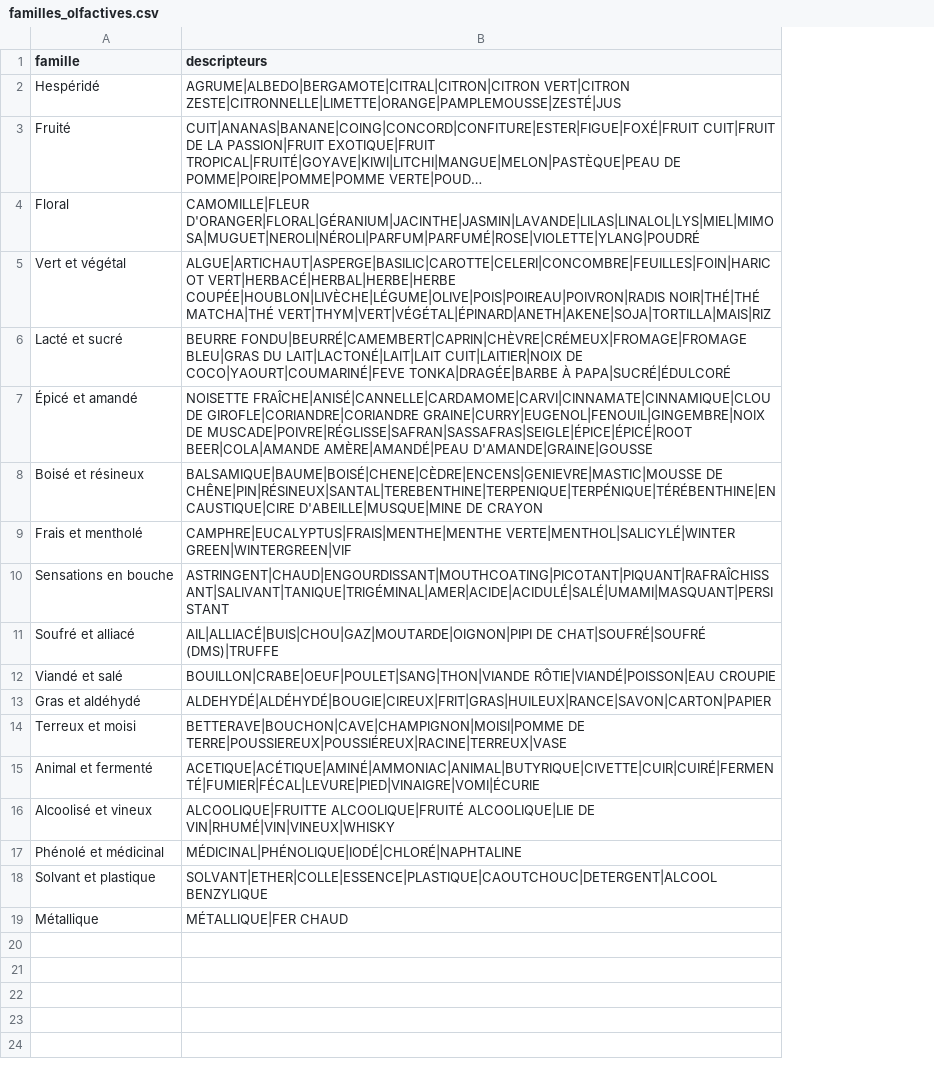
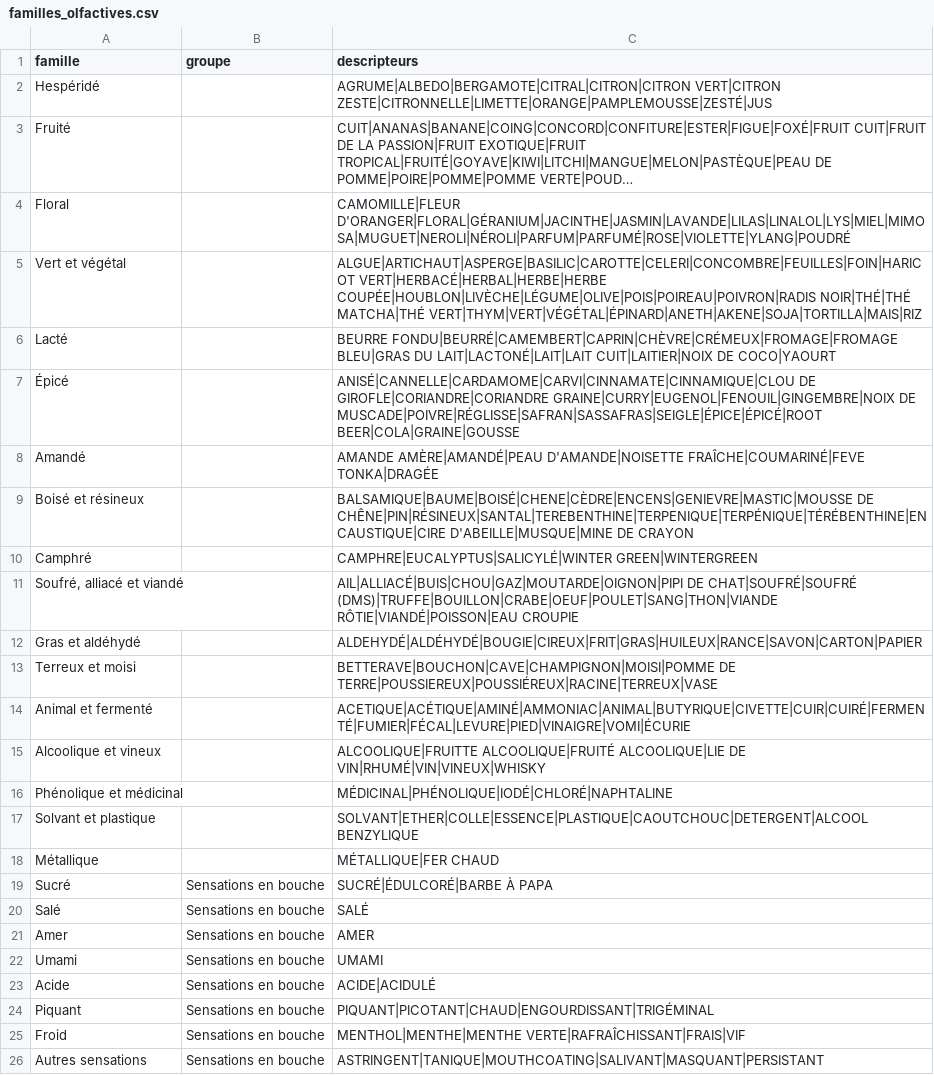
Before and after one commit to LilianMtngc/flavoring-flashcards, a CSV file: data/familles_olfactives.csv, drawn as a sheet; long unchanged cells end in …; removed rows and columns are numbered as before the commit, all else as after; the diff names each change by its address in the sheet, - before the commit and + after, or states it on an @@ line.

```diff
--- a/data/familles_olfactives.csv
+++ b/data/familles_olfactives.csv
+column B (groupe), empty
-row 6: Lacté et sucré | BEURRE FONDU|BEURRÉ|CAMEMBERT|CAPRIN|CHÈVRE|CRÉMEUX|FROMAGE|FROMAGE BLEU|GRAS DU LAIT|LACTONÉ|LAIT|LAIT CUIT|LAITIER|NOIX DE COCO|YAOURT|COUMARINÉ|FEVE TONKA|DRAGÉE|BARBE À PAPA|SUCRÉ|ÉDULCORÉ
-row 7: Épicé et amandé | NOISETTE FRAÎCHE|ANISÉ|CANNELLE|CARDAMOME|CARVI|CINNAMATE|CINNAMIQUE|CLOU DE GIROFLE|CORIANDRE|CORIANDRE GRAINE|CURRY|EUGENOL|FENOUIL|GINGEMBRE|NOIX DE MUSCADE|POIVRE|RÉGLISSE|SAFRAN|SASSAFRAS|SEIGLE|ÉPICE|ÉPICÉ|ROOT BEER|COLA|AMANDE AMÈRE|AMANDÉ|PEAU D'AMANDE|GRAINE|GOUSSE
+row 6: Lacté |  | BEURRE FONDU|BEURRÉ|CAMEMBERT|CAPRIN|CHÈVRE|CRÉMEUX|FROMAGE|FROMAGE BLEU|GRAS DU LAIT|LACTONÉ|LAIT|LAIT CUIT|LAITIER|NOIX DE COCO|YAOURT
+row 7: Épicé |  | ANISÉ|CANNELLE|CARDAMOME|CARVI|CINNAMATE|CINNAMIQUE|CLOU DE GIROFLE|CORIANDRE|CORIANDRE GRAINE|CURRY|EUGENOL|FENOUIL|GINGEMBRE|NOIX DE MUSCADE|POIVRE|RÉGLISSE|SAFRAN|SASSAFRAS|SEIGLE|ÉPICE|ÉPICÉ|ROOT BEER|COLA|GRAINE|GOUSSE
+row 8: Amandé |  | AMANDE AMÈRE|AMANDÉ|PEAU D'AMANDE|NOISETTE FRAÎCHE|COUMARINÉ|FEVE TONKA|DRAGÉE
-row 9: Frais et mentholé | CAMPHRE|EUCALYPTUS|FRAIS|MENTHE|MENTHE VERTE|MENTHOL|SALICYLÉ|WINTER GREEN|WINTERGREEN|VIF
-row 10: Sensations en bouche | ASTRINGENT|CHAUD|ENGOURDISSANT|MOUTHCOATING|PICOTANT|PIQUANT|RAFRAÎCHISSANT|SALIVANT|TANIQUE|TRIGÉMINAL|AMER|ACIDE|ACIDULÉ|SALÉ|UMAMI|MASQUANT|PERSISTANT
+row 10: Camphré |  | CAMPHRE|EUCALYPTUS|SALICYLÉ|WINTER GREEN|WINTERGREEN
-A11 (famille): Soufré et alliacé
+A11 (famille): Soufré, alliacé et viandé
-C11 (descripteurs): …DE CHAT|SOUFRÉ|SOUFRÉ (DMS)|TRUFFE
+C11 (descripteurs): …DE CHAT|SOUFRÉ|SOUFRÉ (DMS)|TRUFFE|BOUILLON|CRABE|OEUF|POULET|SANG|THON|VIANDE RÔTIE|VIANDÉ|POISSON|EAU CROUPIE
-row 12: Viandé et salé | BOUILLON|CRABE|OEUF|POULET|SANG|THON|VIANDE RÔTIE|VIANDÉ|POISSON|EAU CROUPIE
-A15 (famille): Alcoolisé et vineux
+A15 (famille): Alcoolique et vineux
-A16 (famille): Phénolé et médicinal
+A16 (famille): Phénolique et médicinal
+row 19: Sucré | Sensations en bouche | SUCRÉ|ÉDULCORÉ|BARBE À PAPA
+row 20: Salé | Sensations en bouche | SALÉ
+row 21: Amer | Sensations en bouche | AMER
+row 22: Umami | Sensations en bouche | UMAMI
+row 23: Acide | Sensations en bouche | ACIDE|ACIDULÉ
+row 24: Piquant | Sensations en bouche | PIQUANT|PICOTANT|CHAUD|ENGOURDISSANT|TRIGÉMINAL
+row 25: Froid | Sensations en bouche | MENTHOL|MENTHE|MENTHE VERTE|RAFRAÎCHISSANT|FRAIS|VIF
+row 26: Autres sensations | Sensations en bouche | ASTRINGENT|TANIQUE|MOUTHCOATING|SALIVANT|MASQUANT|PERSISTANT
```
Also changed, not shown: data/glossaire.csv, 6 other files.
